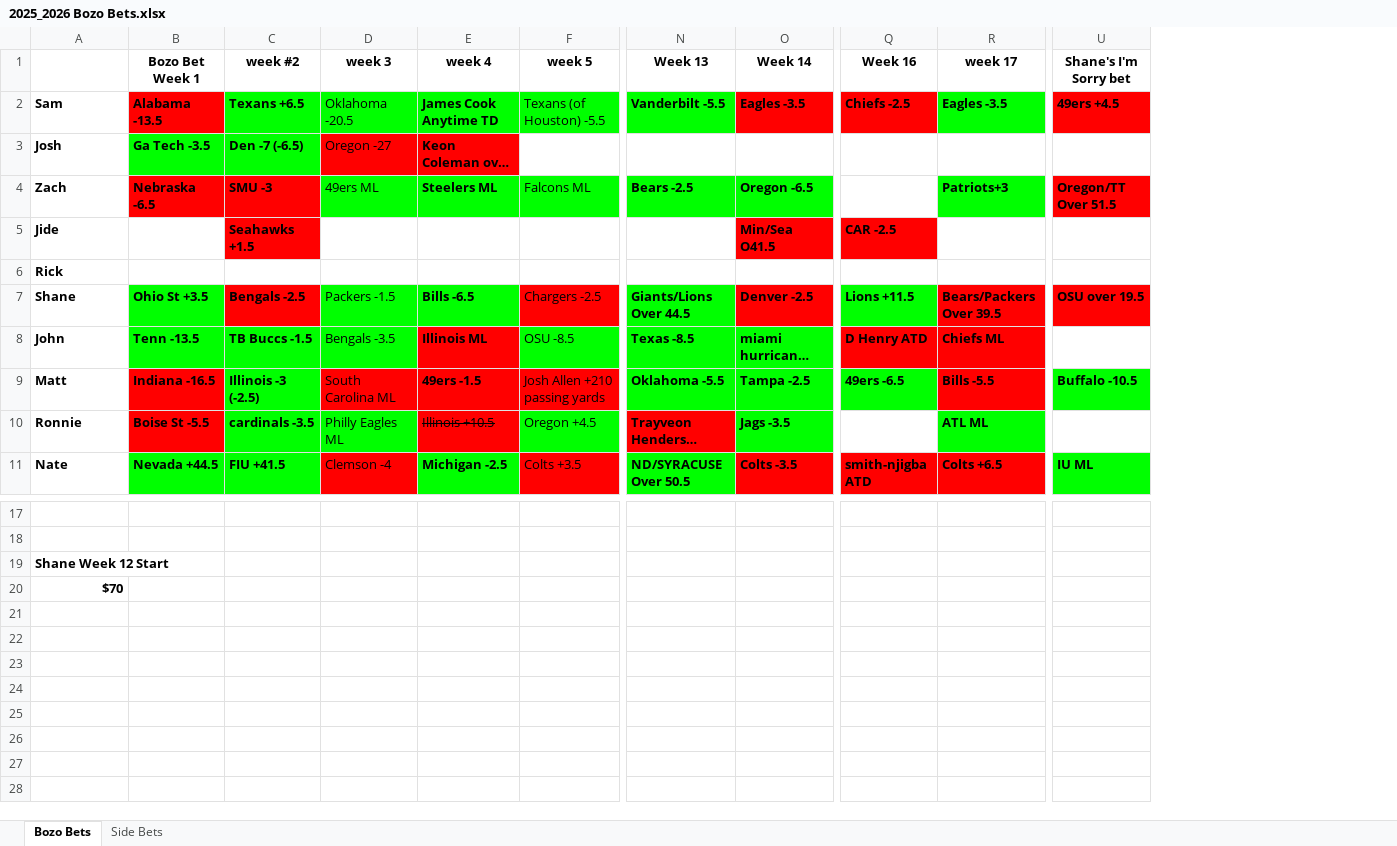
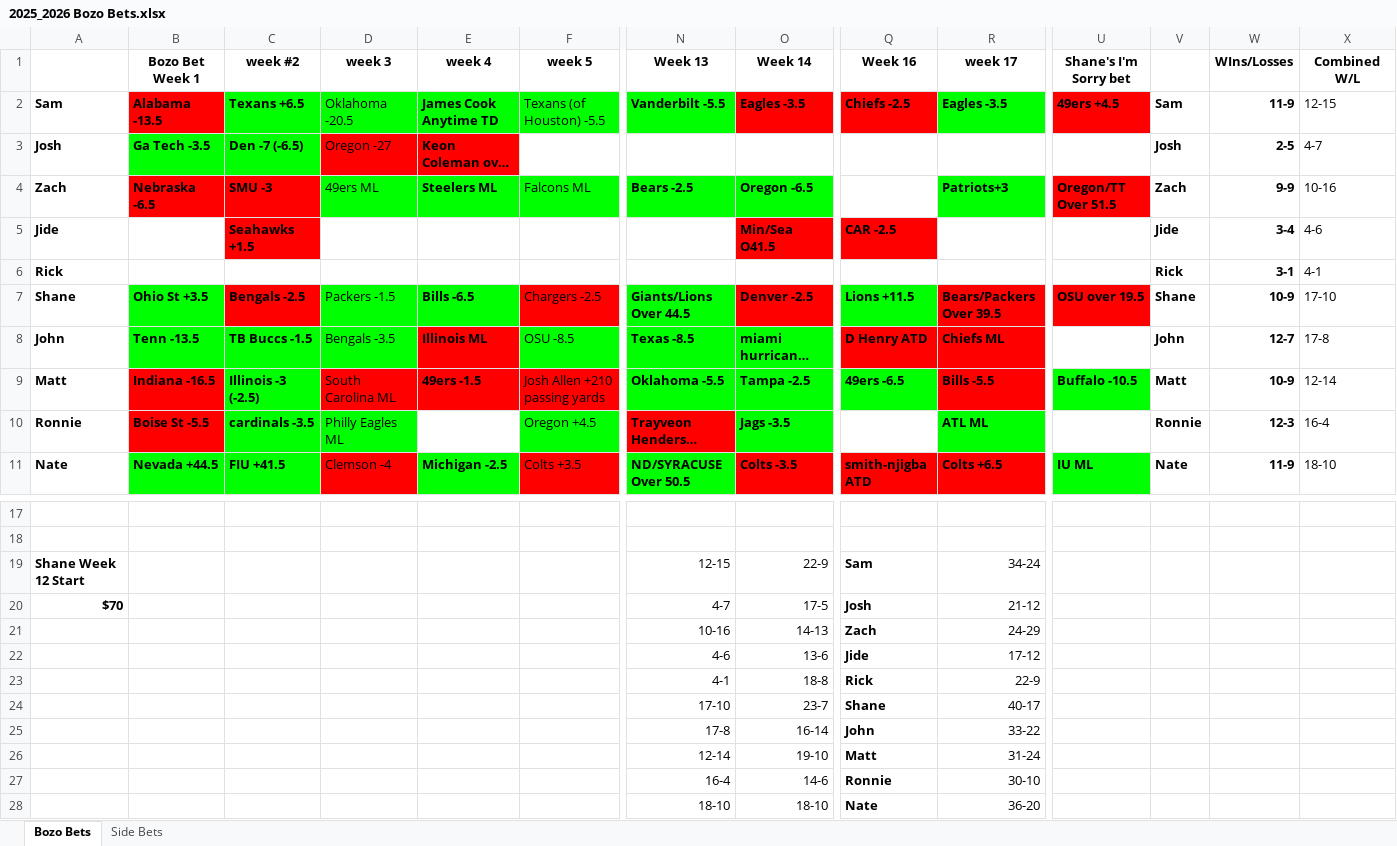
Before and after one commit to samueleilerman-sudo/bozo-bets, an Excel workbook: public/2025_2026 Bozo Bets.xlsx, sheet Bozo Bets, drawn as a sheet; only a part is shown, gaps mark what is left out; long unchanged cells end in …; values as stored, in another font and other column widths than the file's, no borders; charts and pictures not drawn; removed rows and columns are numbered as before the commit, all else as after; rows hold the shown columns only; the diff names each change by its address in the sheet, - before the commit and + after, or states it on an @@ line.

Commit message:
Wins Losses Update

```diff
--- a/public/2025_2026 Bozo Bets.xlsx (sheet Bozo Bets)
+++ b/public/2025_2026 Bozo Bets.xlsx (sheet Bozo Bets)
+column V, rows 2-11: Sam | Josh | Zach | Jide | Rick | Shane | John | Matt | Ronnie | Nate
+column W (WIns/Losses), rows 2-11: 11-9 | 2-5 | 9-9 | 3-4 | 3-1 | 10-9 | 12-7 | 10-9 | 12-3 | 11-9
+column X (Combined W/L), rows 2-11: 12-15 | 4-7 | 10-16 | 4-6 | 4-1 | 17-10 | 17-8 | 12-14 | 16-4 | 18-10
-E10 (week 4): Illinois +10.5
+E10 (week 4): (empty)
-E10 fill: #FF0000
+E10 fill: none
-row 19: Shane Week 12 Start
-row 20: $70
+row 19: Shane Week 12 Start |  |  |  |  |  | 12-15 | 22-9 | Sam | 34-24
+row 20: $70 |  |  |  |  |  | 4-7 | 17-5 | Josh | 21-12
+row 21:  |  |  |  |  |  | 10-16 | 14-13 | Zach | 24-29
+row 22:  |  |  |  |  |  | 4-6 | 13-6 | Jide | 17-12
+row 23:  |  |  |  |  |  | 4-1 | 18-8 | Rick | 22-9
+row 24:  |  |  |  |  |  | 17-10 | 23-7 | Shane | 40-17
+row 25:  |  |  |  |  |  | 17-8 | 16-14 | John | 33-22
+row 26:  |  |  |  |  |  | 12-14 | 19-10 | Matt | 31-24
+row 27:  |  |  |  |  |  | 16-4 | 14-6 | Ronnie | 30-10
+row 28:  |  |  |  |  |  | 18-10 | 18-10 | Nate | 36-20
```
Also changed, not shown: sheet Side Bets, public/2024_2025 Bozo Bets.xlsx.
